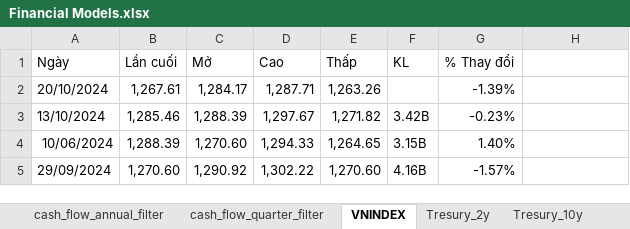
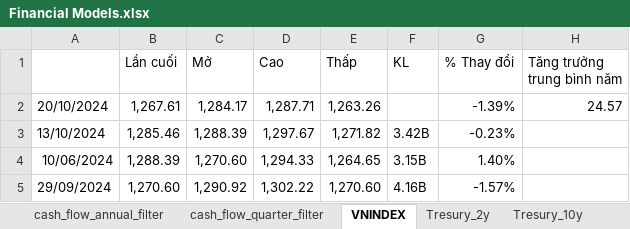
Before and after one commit to HungphamLeo/WebScraping-ConnectSDK_Project, an Excel workbook: Financial Models.xlsx, sheet VNINDEX, drawn as a sheet; only a part is shown; values as stored, in another font and other column widths than the file's, no borders; the diff names each change by its address in the sheet, - before the commit and + after, or states it on an @@ line.

```diff
--- a/Financial Models.xlsx (sheet VNINDEX)
+++ b/Financial Models.xlsx (sheet VNINDEX)
-A1: Ngày
+A1: (empty)
-H1: (empty)
+H1: Tăng trưởng trung bình năm
-H2 (Tăng trưởng trung bình năm): (empty)
+H2 (Tăng trưởng trung bình năm): 24.57
```
Also changed, not shown: sheet FCFF, sheet balance_sheet_quarter_filter, sheet Tresury_10y, sheet balance_sheet_annual_filter, sheet income_statement_quarter_filter, sheet income_statement_annual_filter, other sheet tabs, formulas that keep their value, 1 other file.
